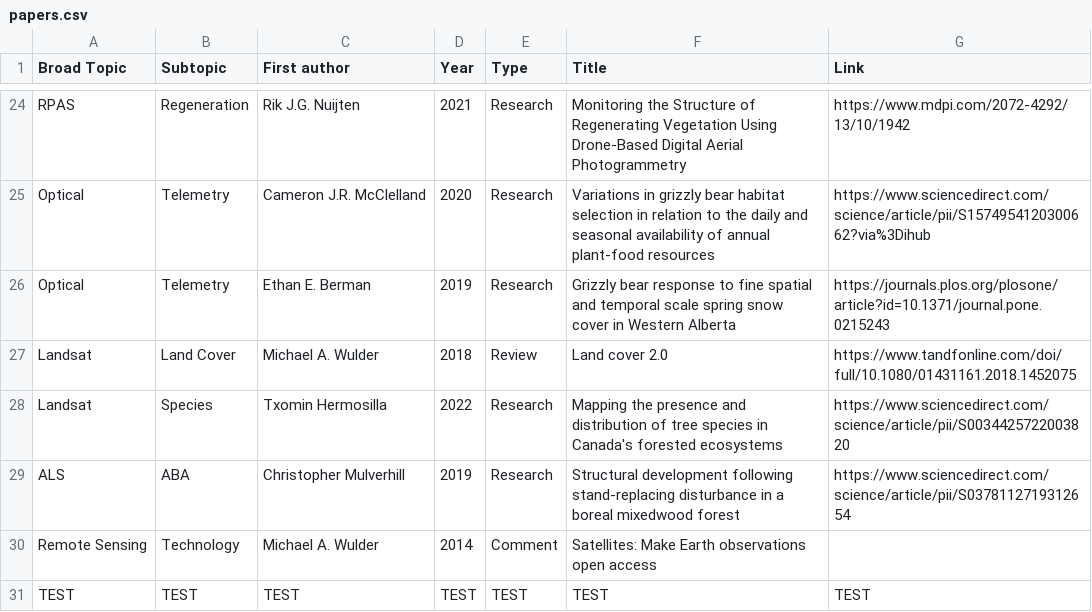
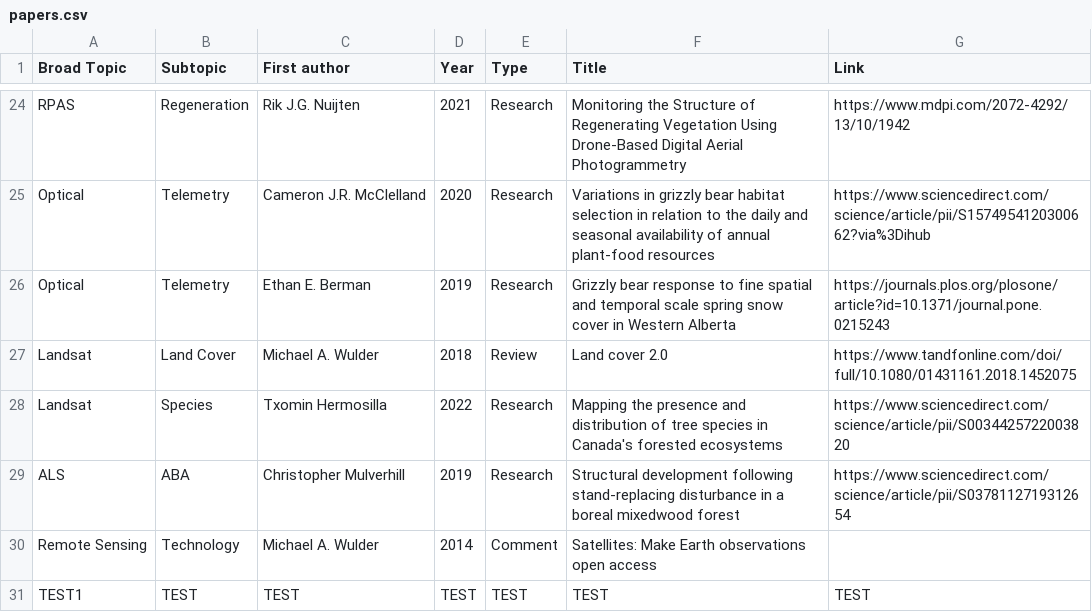
Before and after one commit to IRSS-UBC/irss_papers, a CSV file: papers.csv, drawn as a sheet; only a part is shown, gaps mark what is left out.

Commit message:
test action

```diff
--- a/papers.csv
+++ b/papers.csv
@@ -30,2 +30,2 @@ ALS,ABA,Christopher Mulverhill,2019,Research,Structural development following st
 Remote Sensing ,Technology,Michael A. Wulder,2014,Comment,Satellites: Make Earth observations open access,
-TEST,TEST,TEST,TEST,TEST,TEST,TEST
+TEST1,TEST,TEST,TEST,TEST,TEST,TEST
```
